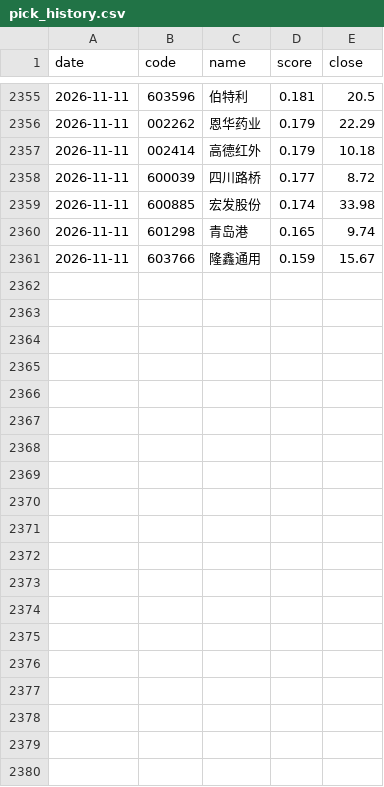
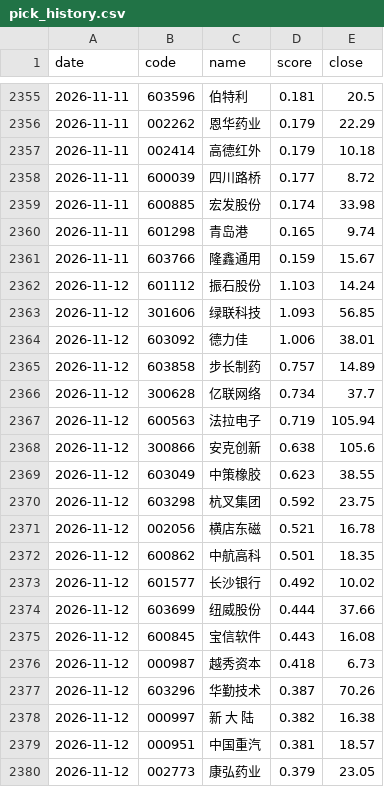
Before and after one commit to Drop1210/quant_v3, a CSV file: output/pick_history.csv, drawn as a sheet; only a part is shown, gaps mark what is left out; the diff covers the shown part only.

```diff
--- a/output/pick_history.csv
+++ b/output/pick_history.csv
@@ -2361 +2361,20 @@
 2026-11-11,603766,隆鑫通用,0.159,15.67
+2026-11-12,601112,振石股份,1.103,14.24
+2026-11-12,301606,绿联科技,1.093,56.85
+2026-11-12,603092,德力佳,1.006,38.01
+2026-11-12,603858,步长制药,0.757,14.89
+2026-11-12,300628,亿联网络,0.734,37.7
+2026-11-12,600563,法拉电子,0.719,105.94
+2026-11-12,300866,安克创新,0.638,105.6
+2026-11-12,603049,中策橡胶,0.623,38.55
+2026-11-12,603298,杭叉集团,0.592,23.75
+2026-11-12,002056,横店东磁,0.521,16.78
+2026-11-12,600862,中航高科,0.501,18.35
+2026-11-12,601577,长沙银行,0.492,10.02
+2026-11-12,603699,纽威股份,0.444,37.66
+2026-11-12,600845,宝信软件,0.443,16.08
+2026-11-12,000987,越秀资本,0.418,6.73
+2026-11-12,603296,华勤技术,0.387,70.26
+2026-11-12,000997,新 大 陆,0.382,16.38
+2026-11-12,000951,中国重汽,0.381,18.57
+2026-11-12,002773,康弘药业,0.379,23.05
```
Also changed, not shown: 21 added rows elsewhere in this file, output/latest_picks.csv, 6 other files.
